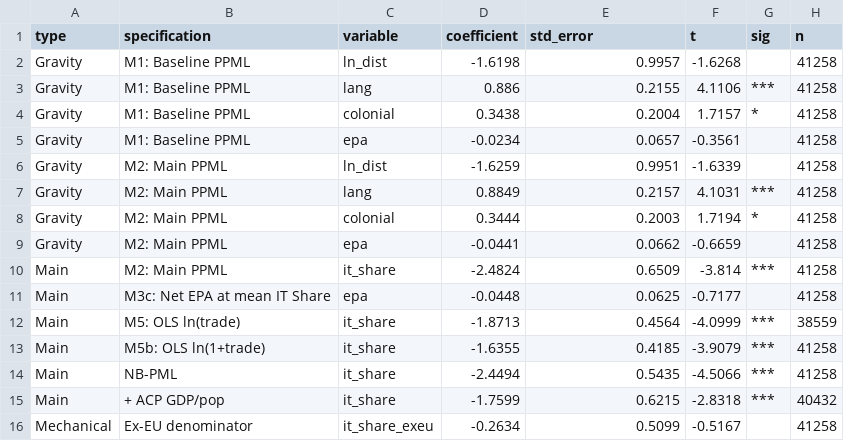
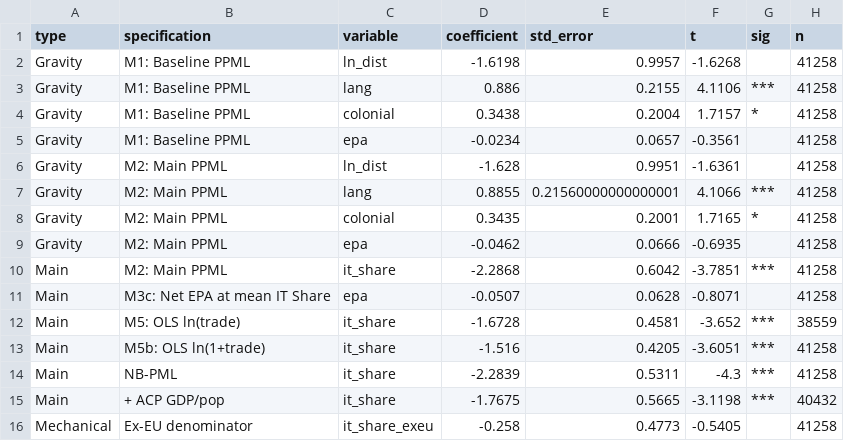
Before and after one commit to ndamski/EU_ACP, a CSV file: OUTPUT/tables/aux_results_consolidated.csv, drawn as a sheet; only a part is shown; the diff covers the shown part only.

```diff
--- a/OUTPUT/tables/aux_results_consolidated.csv
+++ b/OUTPUT/tables/aux_results_consolidated.csv
@@ -5,12 +5,12 @@ Gravity,M1: Baseline PPML,colonial,0.3438,0.2004,1.7157,*,41258
 Gravity,M1: Baseline PPML,epa,-0.0234,0.0657,-0.3561,,41258
-Gravity,M2: Main PPML,ln_dist,-1.6259,0.9951,-1.6339,,41258
-Gravity,M2: Main PPML,lang,0.8849,0.2157,4.1031,***,41258
-Gravity,M2: Main PPML,colonial,0.3444,0.2003,1.7194,*,41258
-Gravity,M2: Main PPML,epa,-0.0441,0.0662,-0.6659,,41258
-Main,M2: Main PPML,it_share,-2.4824,0.6509,-3.814,***,41258
-Main,M3c: Net EPA at mean IT Share,epa,-0.0448,0.0625,-0.7177,,41258
-Main,M5: OLS ln(trade),it_share,-1.8713,0.4564,-4.0999,***,38559
-Main,M5b: OLS ln(1+trade),it_share,-1.6355,0.4185,-3.9079,***,41258
-Main,NB-PML,it_share,-2.4494,0.5435,-4.5066,***,41258
-Main,+ ACP GDP/pop,it_share,-1.7599,0.6215,-2.8318,***,40432
-Mechanical,Ex-EU denominator,it_share_exeu,-0.2634,0.5099,-0.5167,,41258
+Gravity,M2: Main PPML,ln_dist,-1.628,0.9951,-1.6361,,41258
+Gravity,M2: Main PPML,lang,0.8855,0.21560000000000001,4.1066,***,41258
+Gravity,M2: Main PPML,colonial,0.3435,0.2001,1.7165,*,41258
+Gravity,M2: Main PPML,epa,-0.0462,0.0666,-0.6935,,41258
+Main,M2: Main PPML,it_share,-2.2868,0.6042,-3.7851,***,41258
+Main,M3c: Net EPA at mean IT Share,epa,-0.0507,0.0628,-0.8071,,41258
+Main,M5: OLS ln(trade),it_share,-1.6728,0.4581,-3.652,***,38559
+Main,M5b: OLS ln(1+trade),it_share,-1.516,0.4205,-3.6051,***,41258
+Main,NB-PML,it_share,-2.2839,0.5311,-4.3,***,41258
+Main,+ ACP GDP/pop,it_share,-1.7675,0.5665,-3.1198,***,40432
+Mechanical,Ex-EU denominator,it_share_exeu,-0.258,0.4773,-0.5405,,41258
```
Also changed, not shown: 153 edited cells elsewhere in this file, OUTPUT/tables/aux_cluster_sensitivity.csv, OUTPUT/tables/aux_currency_peg_test.csv, 57 other files.
